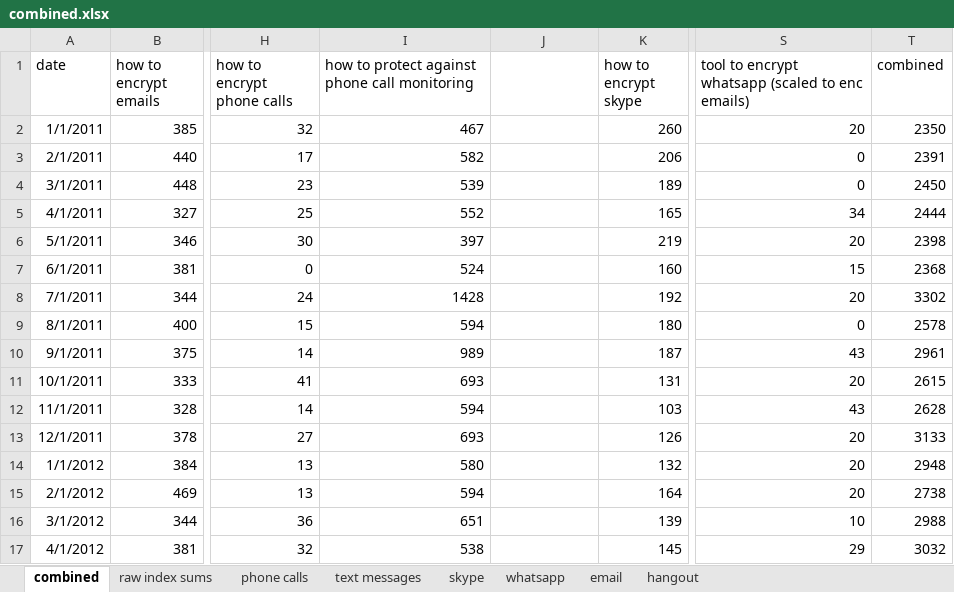
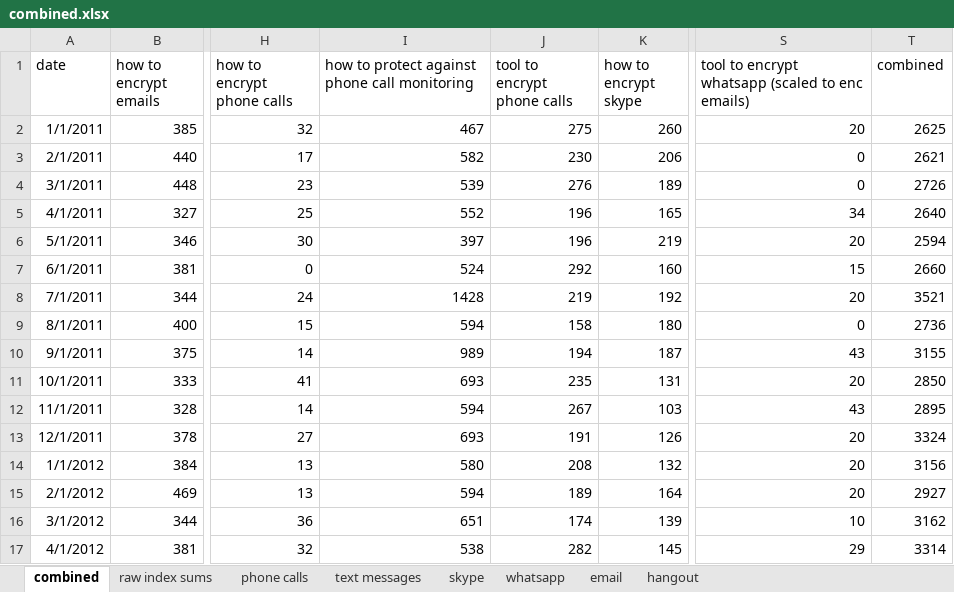
Before and after one commit to botwithfeelings/PrivacySearchQueries, an Excel workbook: indextrends/amt/Communication Privacy/combined.xlsx, sheet combined, drawn as a sheet; only a part is shown, gaps mark what is left out; values as stored, in another font and other column widths than the file's, no borders; the diff covers the shown part only; the diff names each change by its address in the sheet, - before the commit and + after, or states it on an @@ line.

```diff
--- a/indextrends/amt/Communication Privacy/combined.xlsx (sheet combined)
+++ b/indextrends/amt/Communication Privacy/combined.xlsx (sheet combined)
-J1: (empty)
+J1: tool to encrypt phone calls
-J2 (tool to encrypt phone calls): (empty)
+J2 (tool to encrypt phone calls): 275
-T2 (combined): 2350
+T2 (combined): 2625
-J3 (tool to encrypt phone calls): (empty)
+J3 (tool to encrypt phone calls): 230
-T3 (combined): 2391
+T3 (combined): 2621
-J4 (tool to encrypt phone calls): (empty)
+J4 (tool to encrypt phone calls): 276
-T4 (combined): 2450
+T4 (combined): 2726
-J5:J6 (tool to encrypt phone calls): (empty)
+J5:J6 (tool to encrypt phone calls): 196
-T5 (combined): 2444
+T5 (combined): 2640
-T6 (combined): 2398
+T6 (combined): 2594
-J7 (tool to encrypt phone calls): (empty)
+J7 (tool to encrypt phone calls): 292
-T7 (combined): 2368
+T7 (combined): 2660
-J8 (tool to encrypt phone calls): (empty)
+J8 (tool to encrypt phone calls): 219
-T8 (combined): 3302
+T8 (combined): 3521
-J9 (tool to encrypt phone calls): (empty)
+J9 (tool to encrypt phone calls): 158
-T9 (combined): 2578
+T9 (combined): 2736
-J10 (tool to encrypt phone calls): (empty)
+J10 (tool to encrypt phone calls): 194
-T10 (combined): 2961
+T10 (combined): 3155
-J11 (tool to encrypt phone calls): (empty)
+J11 (tool to encrypt phone calls): 235
-T11 (combined): 2615
+T11 (combined): 2850
-J12 (tool to encrypt phone calls): (empty)
+J12 (tool to encrypt phone calls): 267
-T12 (combined): 2628
+T12 (combined): 2895
-J13 (tool to encrypt phone calls): (empty)
+J13 (tool to encrypt phone calls): 191
-T13 (combined): 3133
+T13 (combined): 3324
-J14 (tool to encrypt phone calls): (empty)
+J14 (tool to encrypt phone calls): 208
-T14 (combined): 2948
+T14 (combined): 3156
-J15 (tool to encrypt phone calls): (empty)
+J15 (tool to encrypt phone calls): 189
-T15 (combined): 2738
+T15 (combined): 2927
-J16 (tool to encrypt phone calls): (empty)
+J16 (tool to encrypt phone calls): 174
-T16 (combined): 2988
+T16 (combined): 3162
-J17 (tool to encrypt phone calls): (empty)
+J17 (tool to encrypt phone calls): 282
-T17 (combined): 3032
+T17 (combined): 3314
```
Also changed, not shown: 114 edited cells elsewhere in this sheet, sheet text messages, sheet phone calls, sheet skype, 5 other files.
